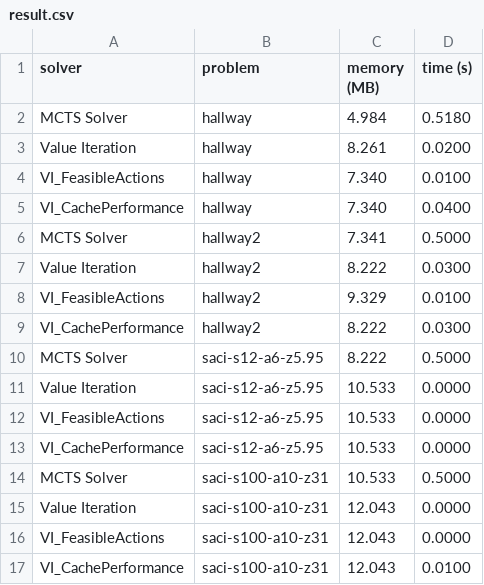
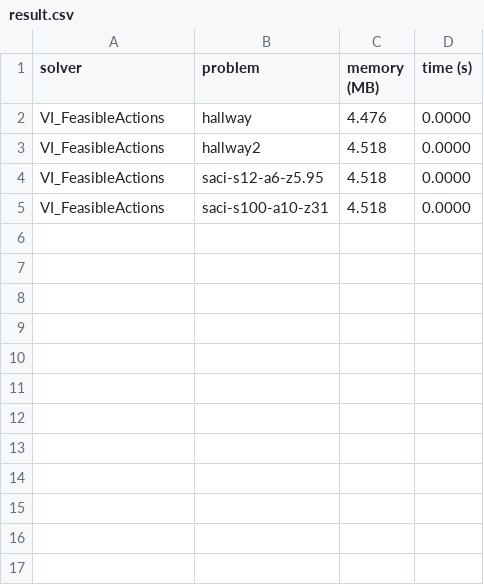
Before and after one commit to RaviShivam/ippc_project, a CSV file: results/result.csv, drawn as a sheet.

```diff
--- a/results/result.csv
+++ b/results/result.csv
@@ -1,17 +1,5 @@
 solver; problem; memory (MB); time (s)
-MCTS Solver; hallway; 4.984; 0.5180
-Value Iteration; hallway; 8.261; 0.0200
-VI_FeasibleActions; hallway; 7.340; 0.0100
-VI_CachePerformance; hallway; 7.340; 0.0400
-MCTS Solver; hallway2; 7.341; 0.5000
-Value Iteration; hallway2; 8.222; 0.0300
-VI_FeasibleActions; hallway2; 9.329; 0.0100
-VI_CachePerformance; hallway2; 8.222; 0.0300
-MCTS Solver; saci-s12-a6-z5.95; 8.222; 0.5000
-Value Iteration; saci-s12-a6-z5.95; 10.533; 0.0000
-VI_FeasibleActions; saci-s12-a6-z5.95; 10.533; 0.0000
-VI_CachePerformance; saci-s12-a6-z5.95; 10.533; 0.0000
-MCTS Solver; saci-s100-a10-z31; 10.533; 0.5000
-Value Iteration; saci-s100-a10-z31; 12.043; 0.0000
-VI_FeasibleActions; saci-s100-a10-z31; 12.043; 0.0000
-VI_CachePerformance; saci-s100-a10-z31; 12.043; 0.0100
+VI_FeasibleActions; hallway; 4.476; 0.0000
+VI_FeasibleActions; hallway2; 4.518; 0.0000
+VI_FeasibleActions; saci-s12-a6-z5.95; 4.518; 0.0000
+VI_FeasibleActions; saci-s100-a10-z31; 4.518; 0.0000
```
Also changed, not shown: 2 other files.
